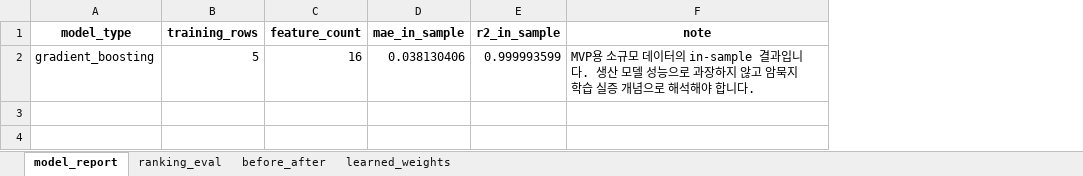
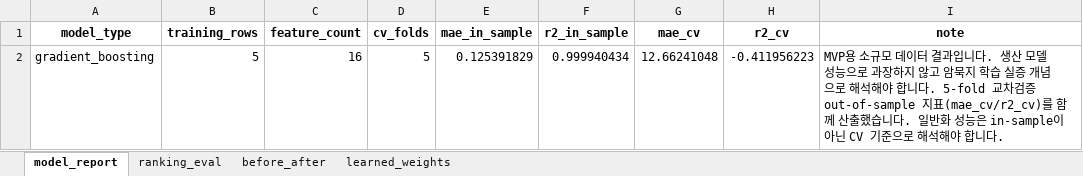
Before and after one commit to 11metertower/Bus, an Excel workbook: reports/evaluation/ranker_training_report.xlsx, sheet model_report, drawn as a sheet; values as stored, in another font and other column widths than the file's, no borders; addresses are those after the commit; the diff names each change by its address in the sheet, - before the commit and + after, or states it on an @@ line.

Commit message:
update outputs/reports

```diff
--- a/reports/evaluation/ranker_training_report.xlsx (sheet model_report)
+++ b/reports/evaluation/ranker_training_report.xlsx (sheet model_report)
+column D (cv_folds), row 2: 5
+column G (mae_cv), row 2: 12.66241048
+column H (r2_cv), row 2: -0.411956223
-E2 (mae_in_sample): 0.038130406
+E2 (mae_in_sample): 0.125391829
-F2 (r2_in_sample): 0.999993599
+F2 (r2_in_sample): 0.999940434
-I2 (note): …데이터의 in-sample 결과입니다. 생산 모델 성능으로 과장하지 않고 암묵지 학습 실증 개념으로 해…
+I2 (note): …데이터 결과입니다. 생산 모델 성능으로 과장하지 않고 암묵지 학습 실증 개념으로 해석해야 합니다. 5-fold 교차검증 out-of-sample 지표(mae_cv/r2_cv)를 함께 산출했습니다. 일반화 성능은 in-sample이 아닌 CV 기준으로 해…
```
Also changed, not shown: sheet before_after, sheet learned_weights, sheet ranking_eval, reports/evaluation/baseline_hard_constraint_check.xlsx, 14 other files.
